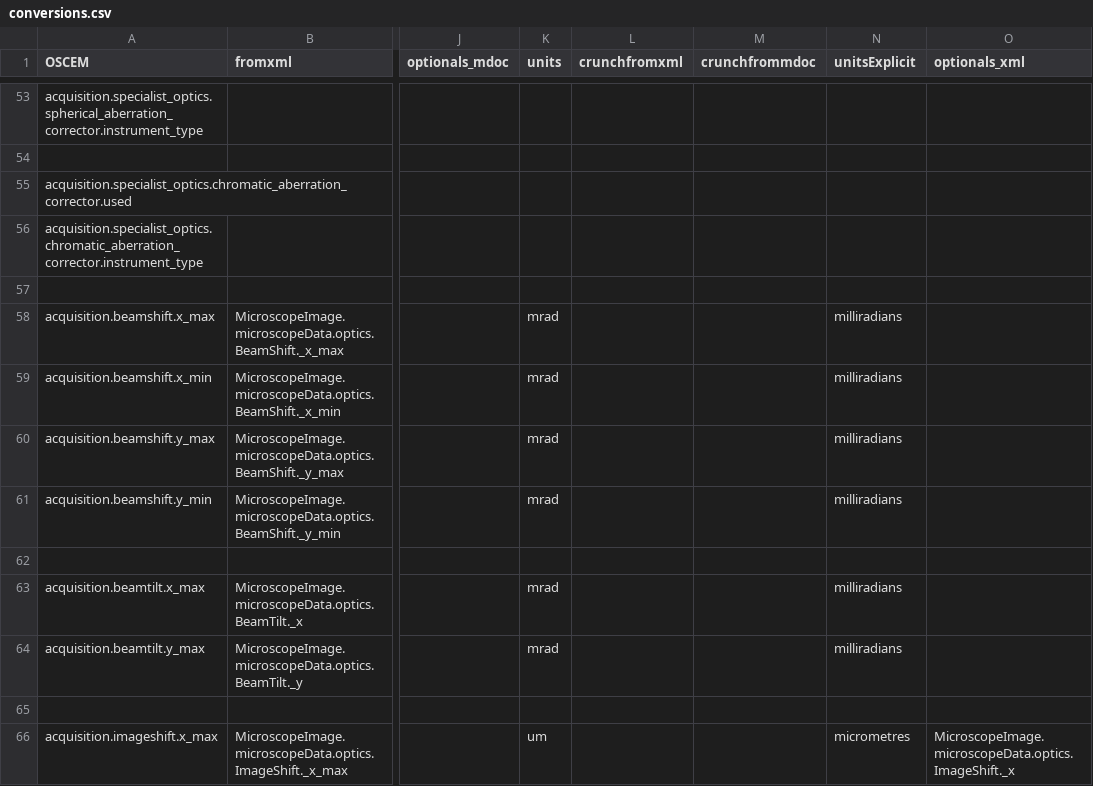
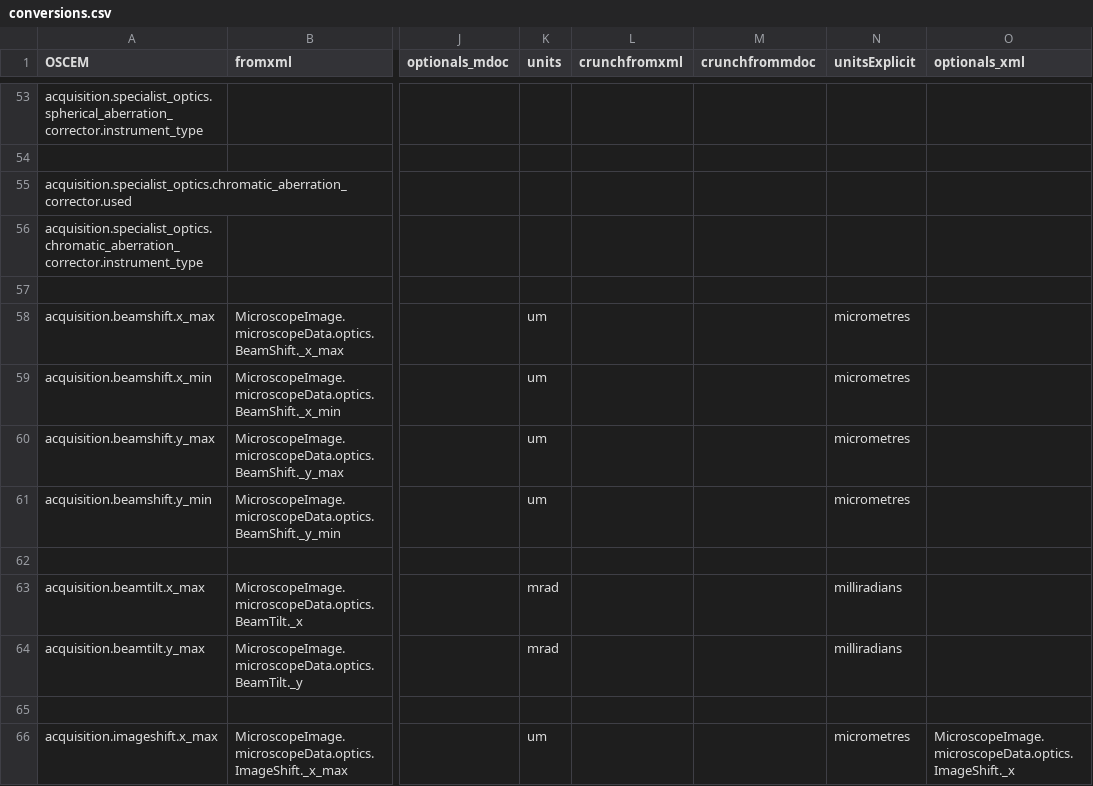
Before and after one commit to SwissOpenEM/LS_Metadata_reader, a CSV file: conversion/conversions.csv, drawn as a sheet; only a part is shown, gaps mark what is left out; the diff names each change by its address in the sheet, - before the commit and + after, or states it on an @@ line.

Commit message:
Adapted beamshift unit to um based on recent conversation with TFS engineer

```diff
--- a/conversion/conversions.csv
+++ b/conversion/conversions.csv
-K58:K61 (units): mrad
+K58:K61 (units): um
-N58:N61 (unitsExplicit): milliradians
+N58:N61 (unitsExplicit): micrometres
```
Also changed, not shown: 5 other files.
